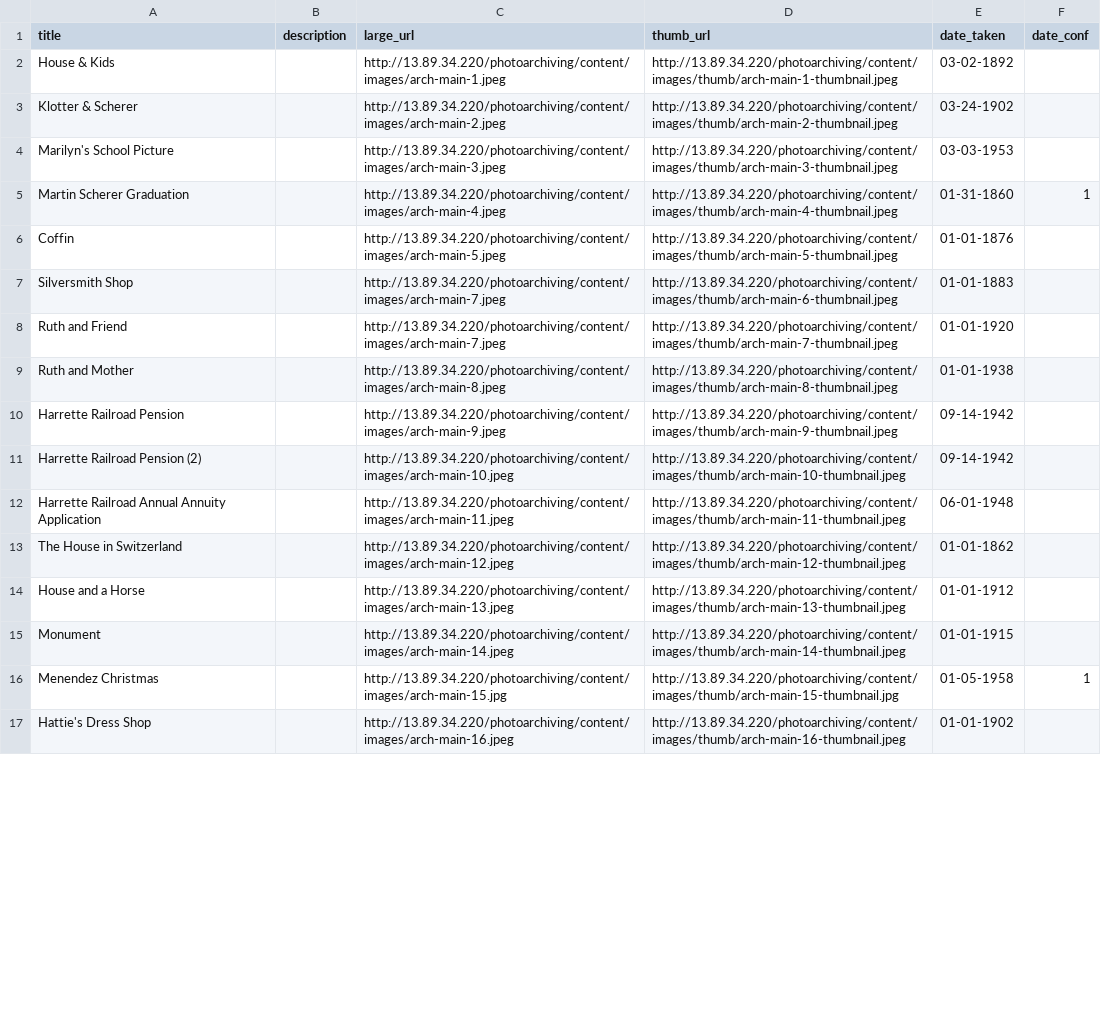
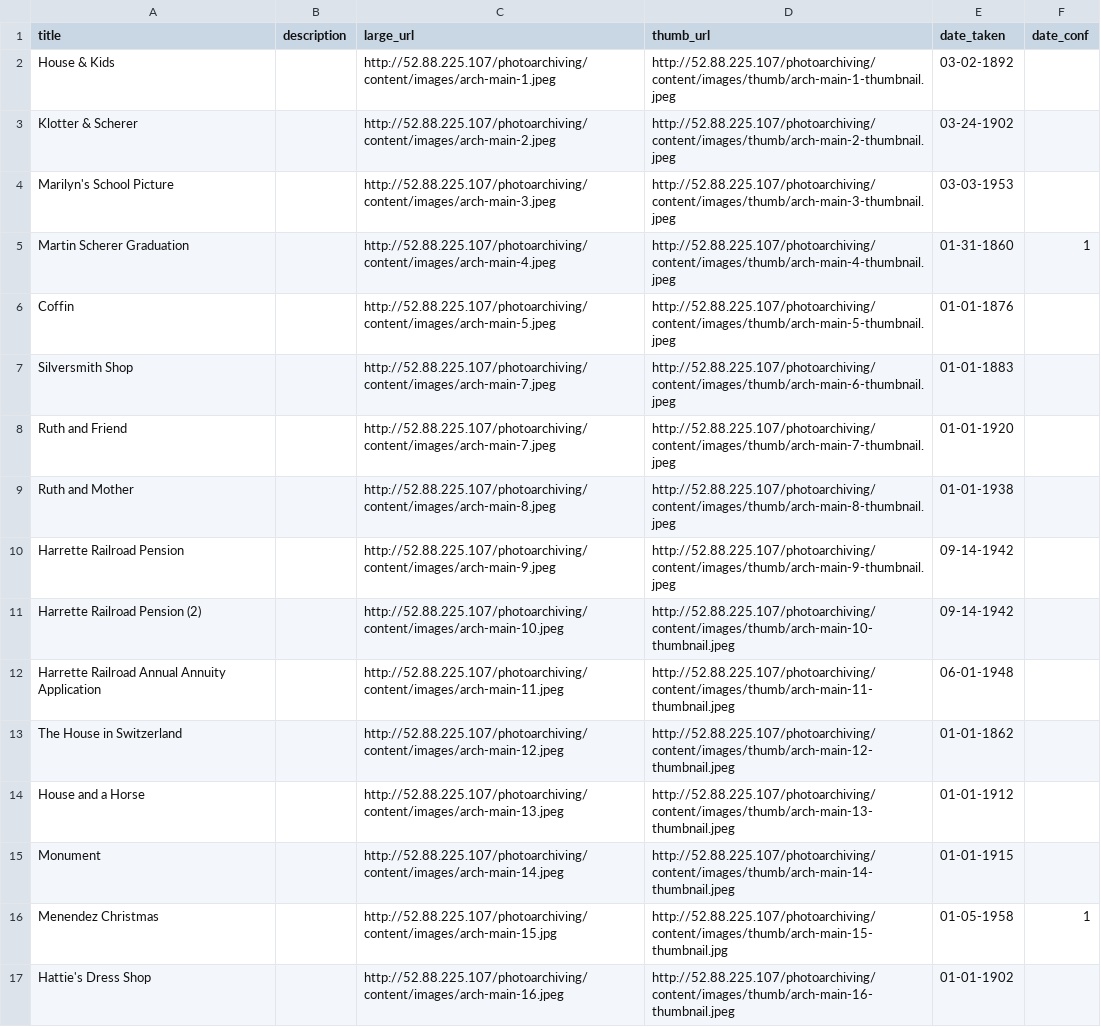
Before and after one commit to bsvm7/cs4380-final-project, a CSV file: db/input_data/photograph.csv, drawn as a sheet; only a part is shown; the diff covers the shown part only; the diff names each change by its address in the sheet, - before the commit and + after, or states it on an @@ line.

```diff
--- a/db/input_data/photograph.csv
+++ b/db/input_data/photograph.csv
-C2 (large_url): http://13.89.34.220/photoarchiving/content/images/arch-main-1.jpeg
+C2 (large_url): http://52.88.225.107/photoarchiving/content/images/arch-main-1.jpeg
-D2 (thumb_url): http://13.89.34.220/photoarchiving/content/images/thumb/arch-main-1-thumbnail.jpeg
+D2 (thumb_url): http://52.88.225.107/photoarchiving/content/images/thumb/arch-main-1-thumbnail.jpeg
-C3 (large_url): http://13.89.34.220/photoarchiving/content/images/arch-main-2.jpeg
+C3 (large_url): http://52.88.225.107/photoarchiving/content/images/arch-main-2.jpeg
-D3 (thumb_url): http://13.89.34.220/photoarchiving/content/images/thumb/arch-main-2-thumbnail.jpeg
+D3 (thumb_url): http://52.88.225.107/photoarchiving/content/images/thumb/arch-main-2-thumbnail.jpeg
-C4 (large_url): http://13.89.34.220/photoarchiving/content/images/arch-main-3.jpeg
+C4 (large_url): http://52.88.225.107/photoarchiving/content/images/arch-main-3.jpeg
-D4 (thumb_url): http://13.89.34.220/photoarchiving/content/images/thumb/arch-main-3-thumbnail.jpeg
+D4 (thumb_url): http://52.88.225.107/photoarchiving/content/images/thumb/arch-main-3-thumbnail.jpeg
-C5 (large_url): http://13.89.34.220/photoarchiving/content/images/arch-main-4.jpeg
+C5 (large_url): http://52.88.225.107/photoarchiving/content/images/arch-main-4.jpeg
-D5 (thumb_url): http://13.89.34.220/photoarchiving/content/images/thumb/arch-main-4-thumbnail.jpeg
+D5 (thumb_url): http://52.88.225.107/photoarchiving/content/images/thumb/arch-main-4-thumbnail.jpeg
-C6 (large_url): http://13.89.34.220/photoarchiving/content/images/arch-main-5.jpeg
+C6 (large_url): http://52.88.225.107/photoarchiving/content/images/arch-main-5.jpeg
-D6 (thumb_url): http://13.89.34.220/photoarchiving/content/images/thumb/arch-main-5-thumbnail.jpeg
+D6 (thumb_url): http://52.88.225.107/photoarchiving/content/images/thumb/arch-main-5-thumbnail.jpeg
-C7:C8 (large_url): http://13.89.34.220/photoarchiving/content/images/arch-main-7.jpeg
+C7:C8 (large_url): http://52.88.225.107/photoarchiving/content/images/arch-main-7.jpeg
-D7 (thumb_url): http://13.89.34.220/photoarchiving/content/images/thumb/arch-main-6-thumbnail.jpeg
+D7 (thumb_url): http://52.88.225.107/photoarchiving/content/images/thumb/arch-main-6-thumbnail.jpeg
-D8 (thumb_url): http://13.89.34.220/photoarchiving/content/images/thumb/arch-main-7-thumbnail.jpeg
+D8 (thumb_url): http://52.88.225.107/photoarchiving/content/images/thumb/arch-main-7-thumbnail.jpeg
-C9 (large_url): http://13.89.34.220/photoarchiving/content/images/arch-main-8.jpeg
+C9 (large_url): http://52.88.225.107/photoarchiving/content/images/arch-main-8.jpeg
-D9 (thumb_url): http://13.89.34.220/photoarchiving/content/images/thumb/arch-main-8-thumbnail.jpeg
+D9 (thumb_url): http://52.88.225.107/photoarchiving/content/images/thumb/arch-main-8-thumbnail.jpeg
-C10 (large_url): http://13.89.34.220/photoarchiving/content/images/arch-main-9.jpeg
+C10 (large_url): http://52.88.225.107/photoarchiving/content/images/arch-main-9.jpeg
-D10 (thumb_url): http://13.89.34.220/photoarchiving/content/images/thumb/arch-main-9-thumbnail.jpeg
+D10 (thumb_url): http://52.88.225.107/photoarchiving/content/images/thumb/arch-main-9-thumbnail.jpeg
-C11 (large_url): http://13.89.34.220/photoarchiving/content/images/arch-main-10.jpeg
+C11 (large_url): http://52.88.225.107/photoarchiving/content/images/arch-main-10.jpeg
-D11 (thumb_url): http://13.89.34.220/photoarchiving/content/images/thumb/arch-main-10-thumbnail.jpeg
+D11 (thumb_url): http://52.88.225.107/photoarchiving/content/images/thumb/arch-main-10-thumbnail.jpeg
-C12 (large_url): http://13.89.34.220/photoarchiving/content/images/arch-main-11.jpeg
+C12 (large_url): http://52.88.225.107/photoarchiving/content/images/arch-main-11.jpeg
-D12 (thumb_url): http://13.89.34.220/photoarchiving/content/images/thumb/arch-main-11-thumbnail.jpeg
+D12 (thumb_url): http://52.88.225.107/photoarchiving/content/images/thumb/arch-main-11-thumbnail.jpeg
-C13 (large_url): http://13.89.34.220/photoarchiving/content/images/arch-main-12.jpeg
+C13 (large_url): http://52.88.225.107/photoarchiving/content/images/arch-main-12.jpeg
-D13 (thumb_url): http://13.89.34.220/photoarchiving/content/images/thumb/arch-main-12-thumbnail.jpeg
+D13 (thumb_url): http://52.88.225.107/photoarchiving/content/images/thumb/arch-main-12-thumbnail.jpeg
-C14 (large_url): http://13.89.34.220/photoarchiving/content/images/arch-main-13.jpeg
+C14 (large_url): http://52.88.225.107/photoarchiving/content/images/arch-main-13.jpeg
-D14 (thumb_url): http://13.89.34.220/photoarchiving/content/images/thumb/arch-main-13-thumbnail.jpeg
+D14 (thumb_url): http://52.88.225.107/photoarchiving/content/images/thumb/arch-main-13-thumbnail.jpeg
-C15 (large_url): http://13.89.34.220/photoarchiving/content/images/arch-main-14.jpeg
+C15 (large_url): http://52.88.225.107/photoarchiving/content/images/arch-main-14.jpeg
-D15 (thumb_url): http://13.89.34.220/photoarchiving/content/images/thumb/arch-main-14-thumbnail.jpeg
+D15 (thumb_url): http://52.88.225.107/photoarchiving/content/images/thumb/arch-main-14-thumbnail.jpeg
-C16 (large_url): http://13.89.34.220/photoarchiving/content/images/arch-main-15.jpg
+C16 (large_url): http://52.88.225.107/photoarchiving/content/images/arch-main-15.jpg
-D16 (thumb_url): http://13.89.34.220/photoarchiving/content/images/thumb/arch-main-15-thumbnail.jpg
+D16 (thumb_url): http://52.88.225.107/photoarchiving/content/images/thumb/arch-main-15-thumbnail.jpg
-C17 (large_url): http://13.89.34.220/photoarchiving/content/images/arch-main-16.jpeg
+C17 (large_url): http://52.88.225.107/photoarchiving/content/images/arch-main-16.jpeg
-D17 (thumb_url): http://13.89.34.220/photoarchiving/content/images/thumb/arch-main-16-thumbnail.jpeg
+D17 (thumb_url): http://52.88.225.107/photoarchiving/content/images/thumb/arch-main-16-thumbnail.jpeg
```
Also changed, not shown: 50 edited cells elsewhere in this file, 5 other files.
